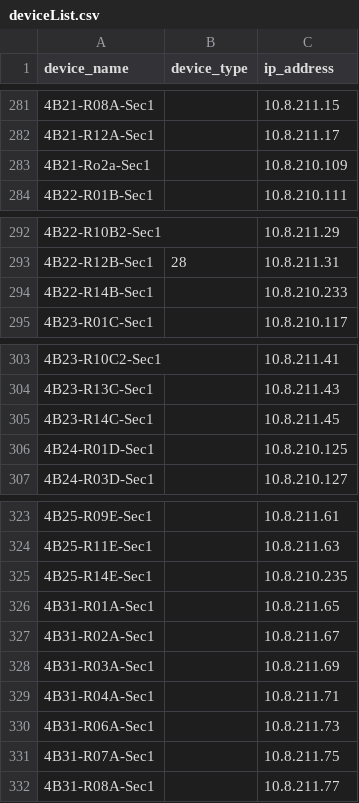
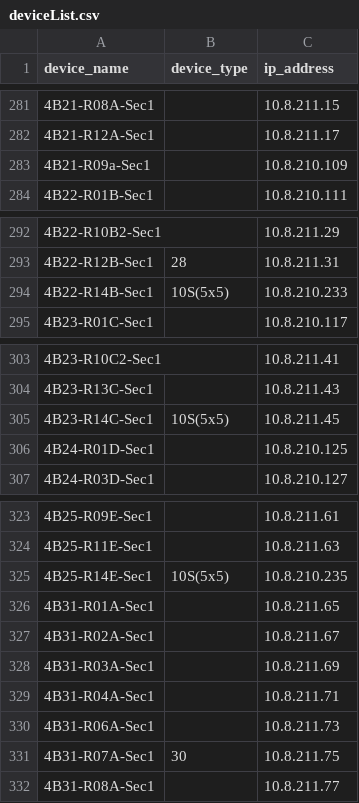
Before and after one commit to jay-march-dg/RaptorConfig_Script, a CSV file: deviceList.csv, drawn as a sheet; only a part is shown, gaps mark what is left out; the diff covers the shown part only.

Commit message:
Added 4B21-R09a

```diff
--- a/deviceList.csv
+++ b/deviceList.csv
@@ -282,3 +282,3 @@ device_name,device_type,ip_address
 4B21-R12A-Sec1,,10.8.211.17
-4B21-Ro2a-Sec1,,10.8.210.109
+4B21-R09a-Sec1,,10.8.210.109
 4B22-R01B-Sec1,,10.8.210.111
@@ -293,3 +293,3 @@ device_name,device_type,ip_address
 4B22-R12B-Sec1,28,10.8.211.31
-4B22-R14B-Sec1,,10.8.210.233
+4B22-R14B-Sec1,10S(5x5),10.8.210.233
 4B23-R01C-Sec1,,10.8.210.117
@@ -304,3 +304,3 @@ device_name,device_type,ip_address
 4B23-R13C-Sec1,,10.8.211.43
-4B23-R14C-Sec1,,10.8.211.45
+4B23-R14C-Sec1,10S(5x5),10.8.211.45
 4B24-R01D-Sec1,,10.8.210.125
@@ -324,3 +324,3 @@ device_name,device_type,ip_address
 4B25-R11E-Sec1,,10.8.211.63
-4B25-R14E-Sec1,,10.8.210.235
+4B25-R14E-Sec1,10S(5x5),10.8.210.235
 4B31-R01A-Sec1,,10.8.211.65
@@ -330,3 +330,3 @@ device_name,device_type,ip_address
 4B31-R06A-Sec1,,10.8.211.73
-4B31-R07A-Sec1,,10.8.211.75
+4B31-R07A-Sec1,30,10.8.211.75
 4B31-R08A-Sec1,,10.8.211.77
```
Also changed, not shown: 2 edited cells elsewhere in this file.
